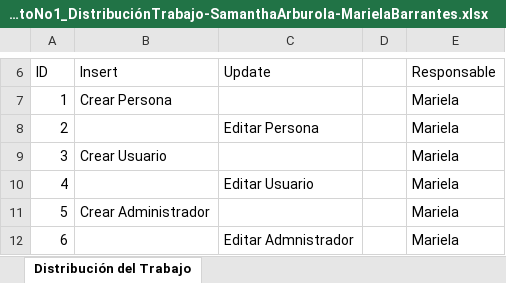
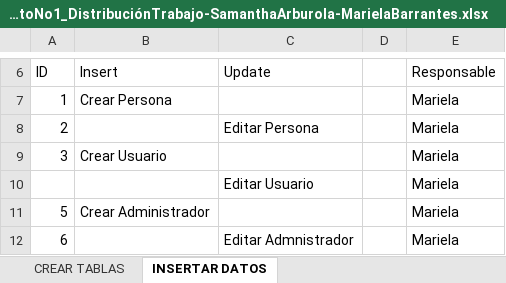
Before and after one commit to untxi/BasesDatos1-ProyectoNo1, an Excel workbook: IC4301_ProyectoNo1_DistribuciónTrabajo-SamanthaArburola-MarielaBarrantes.xlsx, sheet INSERTAR DATOS, drawn as a sheet; only a part is shown, gaps mark what is left out; values as stored, in another font and other column widths than the file's, no borders; table styles not drawn; the diff names each change by its address in the sheet, - before the commit and + after, or states it on an @@ line.

Commit message:
UpDate
Distribución de Creación de
Tablas

```diff
--- a/IC4301_ProyectoNo1_DistribuciónTrabajo-SamanthaArburola-MarielaBarrantes.xlsx (sheet INSERTAR DATOS)
+++ b/IC4301_ProyectoNo1_DistribuciónTrabajo-SamanthaArburola-MarielaBarrantes.xlsx (sheet INSERTAR DATOS)
-sheet tab: Distribución del Trabajo
+sheet tab: INSERTAR DATOS
+sheet tab: CREAR TABLAS
-A10: 4
+A10: (empty)
```
